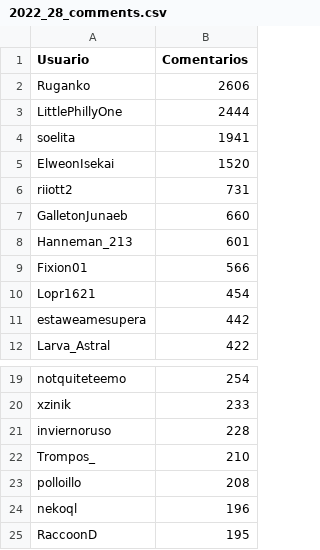
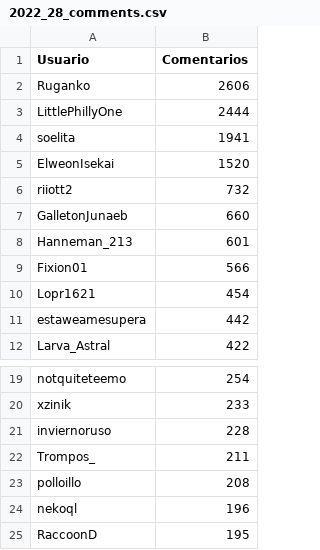
Before and after one commit to JPZV/rChileRandom-Bot, a CSV file: weekly/2022_28_comments.csv, drawn as a sheet; only a part is shown, gaps mark what is left out; the diff covers the shown part only.

```diff
--- a/weekly/2022_28_comments.csv
+++ b/weekly/2022_28_comments.csv
@@ -5,3 +5,3 @@ soelita,1941
 ElweonIsekai,1520
-riiott2,731
+riiott2,732
 GalletonJunaeb,660
@@ -21,3 +21,3 @@ xzinik,233
 inviernoruso,228
-Trompos_,210
+Trompos_,211
 polloillo,208
```
Also changed, not shown: 6 added rows and 5 removed rows elsewhere in this file, Users_comments.csv, weekly/current_comments.csv, 4 other files.
